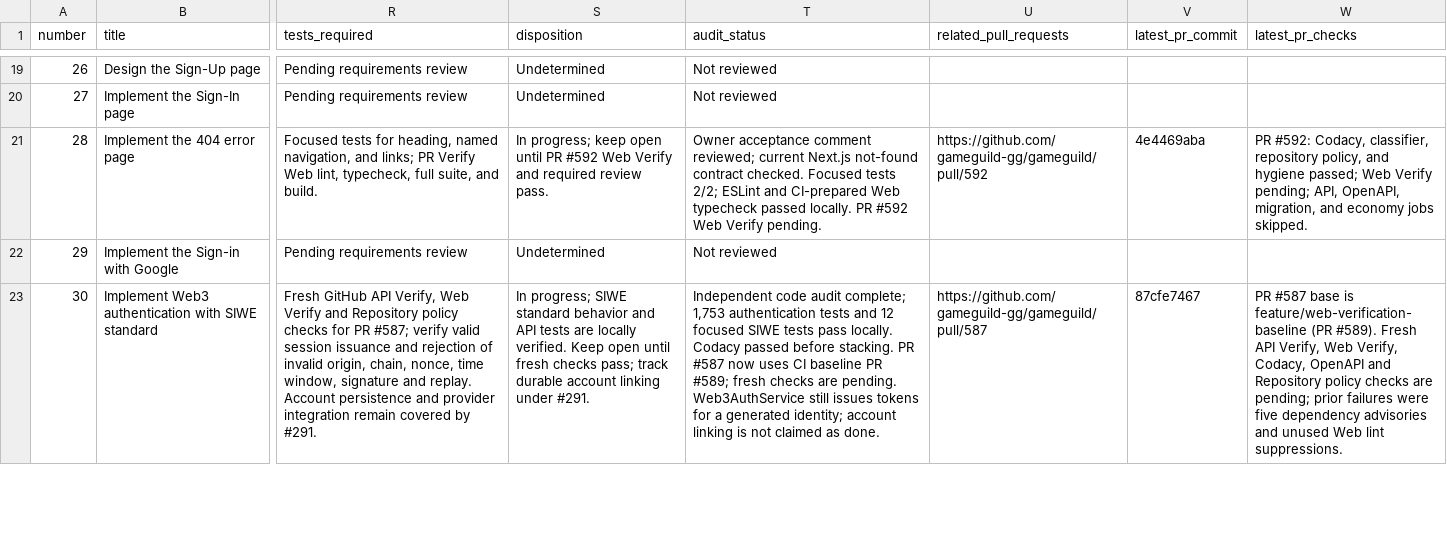
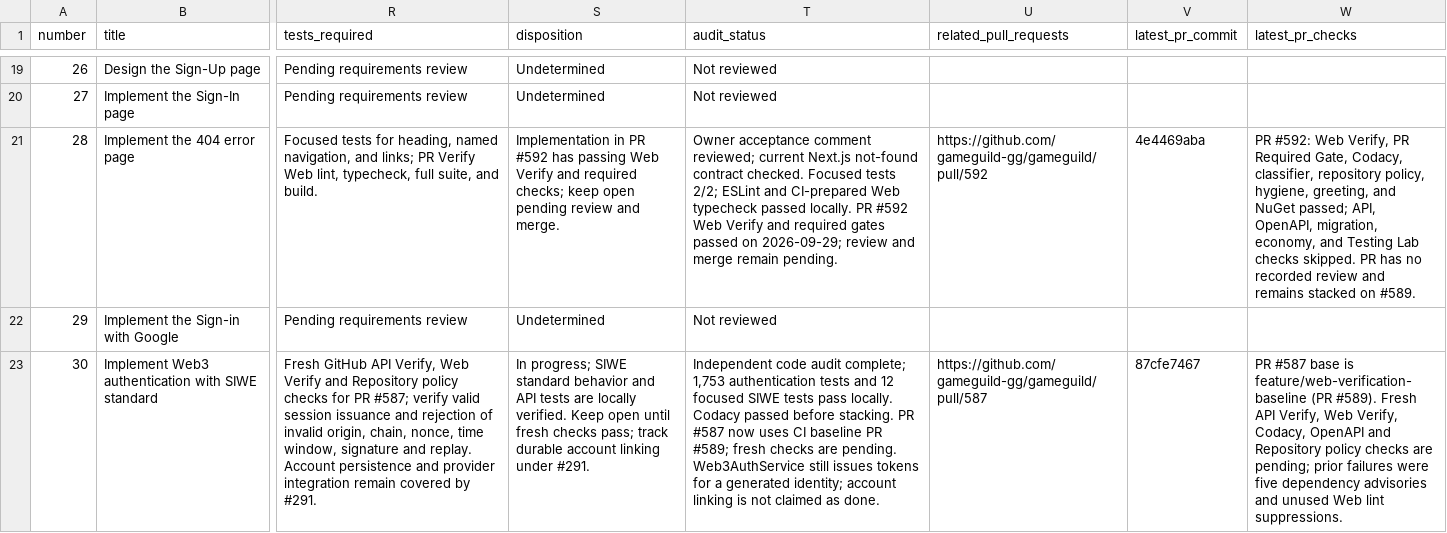
Before and after one commit to gameguild-gg/gameguild, a CSV file: docs/issue-audit/gameguild-issues-2026-09-28.csv, drawn as a sheet; only a part is shown, gaps mark what is left out; the diff names each change by its address in the sheet, - before the commit and + after, or states it on an @@ line.

Commit message:
docs: record passing verification for issue 28

```diff
--- a/docs/issue-audit/gameguild-issues-2026-09-28.csv
+++ b/docs/issue-audit/gameguild-issues-2026-09-28.csv
-S21 (disposition): In progress; keep open until PR #592 Web Verify and required review pass.
+S21 (disposition): Implementation in PR #592 has passing Web Verify and required checks; keep open pending review and merge.
-T21 (audit_status): …Web Verify pending.
+T21 (audit_status): …Web Verify and required gates passed on 2026-09-29; review and merge remain pending.
-W21 (latest_pr_checks): PR #592: Codacy, classifier, repository policy, and hygiene passed; Web Verify pending; API, OpenAPI, migration, and economy jobs skipped.
+W21 (latest_pr_checks): PR #592: Web Verify, PR Required Gate, Codacy, classifier, repository policy, hygiene, greeting, and NuGet passed; API, OpenAPI, migration, economy, and Testing Lab checks skipped. PR has no recorded review and remains stacked on #589.
```
Also changed, not shown: 1 other file.
